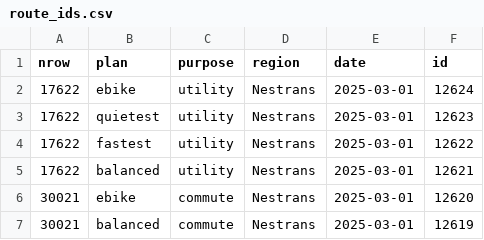
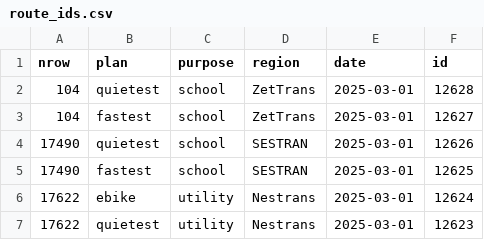
Before and after one commit to nptscot/npt, a CSV file: route_ids.csv, drawn as a sheet; only a part is shown; the shorter side is filled out with more unchanged rows; the diff names each change by its address in the sheet, - before the commit and + after, or states it on an @@ line.

```diff
--- a/route_ids.csv
+++ b/route_ids.csv
+row 2: 104 | quietest | school | ZetTrans | 2025-03-01 | 12628
+row 3: 104 | fastest | school | ZetTrans | 2025-03-01 | 12627
+row 4: 17490 | quietest | school | SESTRAN | 2025-03-01 | 12626
+row 5: 17490 | fastest | school | SESTRAN | 2025-03-01 | 12625
```
Also changed, not shown: 3 other files.
